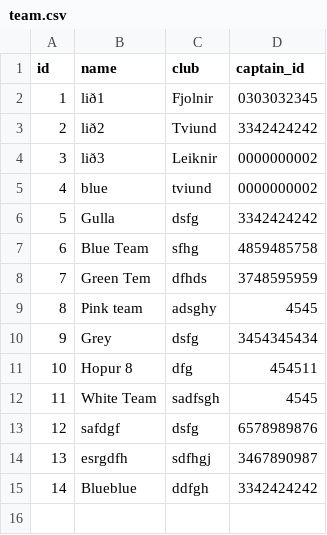
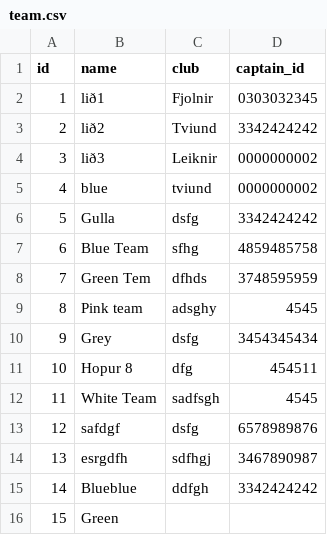
Before and after one commit to gudlaugvest/hopur-8, a CSV file: file/team.csv, drawn as a sheet; the diff names each change by its address in the sheet, - before the commit and + after, or states it on an @@ line.

```diff
--- a/file/team.csv
+++ b/file/team.csv
+row 16: 15 | Green
```
Also changed, not shown: 2 other files.
